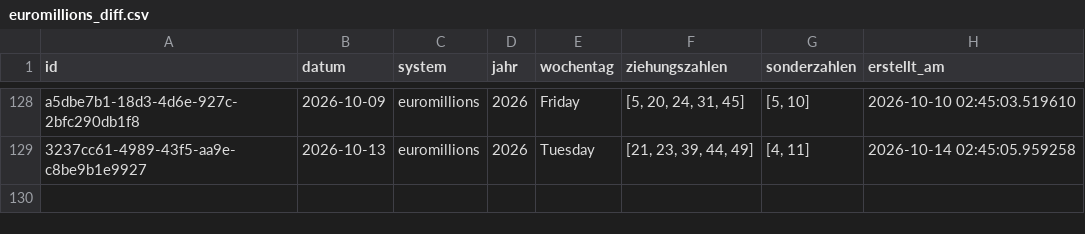
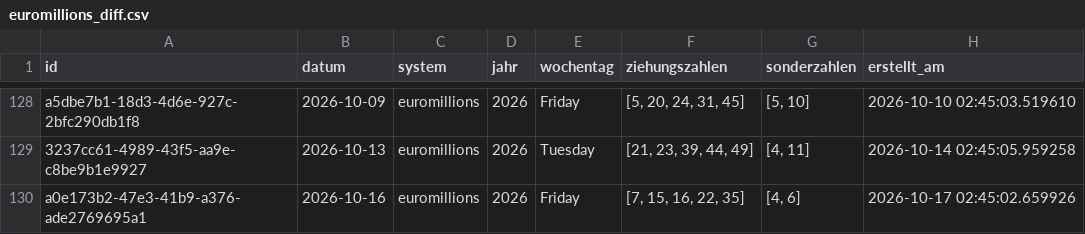
Before and after one commit to braamane/lotto, a CSV file: euromillions_diff.csv, drawn as a sheet; only a part is shown, gaps mark what is left out; the diff names each change by its address in the sheet, - before the commit and + after, or states it on an @@ line.

Commit message:
📤 Auto-Upload: neue Ziehungen für euromillions

```diff
--- a/euromillions_diff.csv
+++ b/euromillions_diff.csv
+row 130: a0e173b2-47e3-41b9-a376-ade2769695a1 | 2026-10-16 | euromillions | 2026 | Friday | [7, 15, 16, 22, 35] | [4, 6] | 2026-10-17 02:45:02.659926
```
